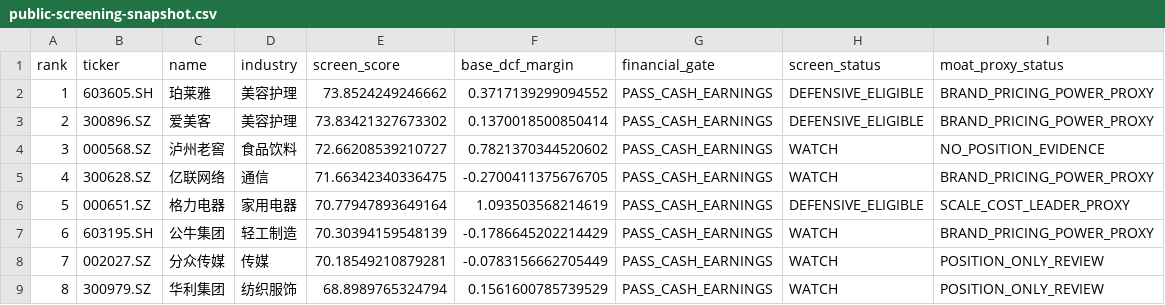
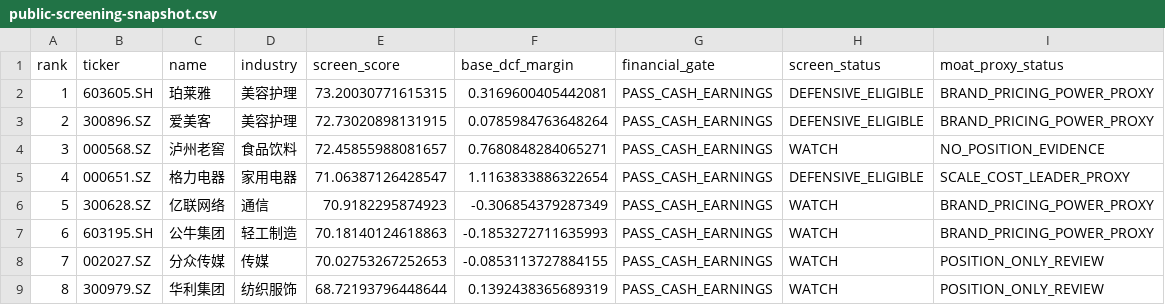
Before and after one commit to MIngQian04/margin-of-safety-investment-research-platform, a CSV file: docs/public-screening-snapshot.csv, drawn as a sheet.

Commit message:
Update public snapshot for 2026-11-27

```diff
--- a/docs/public-screening-snapshot.csv
+++ b/docs/public-screening-snapshot.csv
@@ -1,9 +1,9 @@
 rank,ticker,name,industry,screen_score,base_dcf_margin,financial_gate,screen_status,moat_proxy_status
-1,603605.SH,珀莱雅,美容护理,73.8524249246662,0.3717139299094552,PASS_CASH_EARNINGS,DEFENSIVE_ELIGIBLE,BRAND_PRICING_POWER_PROXY
-2,300896.SZ,爱美客,美容护理,73.83421327673302,0.1370018500850414,PASS_CASH_EARNINGS,DEFENSIVE_ELIGIBLE,BRAND_PRICING_POWER_PROXY
-3,000568.SZ,泸州老窖,食品饮料,72.66208539210727,0.7821370344520602,PASS_CASH_EARNINGS,WATCH,NO_POSITION_EVIDENCE
-4,300628.SZ,亿联网络,通信,71.66342340336475,-0.2700411375676705,PASS_CASH_EARNINGS,WATCH,BRAND_PRICING_POWER_PROXY
-5,000651.SZ,格力电器,家用电器,70.77947893649164,1.093503568214619,PASS_CASH_EARNINGS,DEFENSIVE_ELIGIBLE,SCALE_COST_LEADER_PROXY
-6,603195.SH,公牛集团,轻工制造,70.30394159548139,-0.1786645202214429,PASS_CASH_EARNINGS,WATCH,BRAND_PRICING_POWER_PROXY
-7,002027.SZ,分众传媒,传媒,70.18549210879281,-0.0783156662705449,PASS_CASH_EARNINGS,WATCH,POSITION_ONLY_REVIEW
-8,300979.SZ,华利集团,纺织服饰,68.8989765324794,0.1561600785739529,PASS_CASH_EARNINGS,WATCH,POSITION_ONLY_REVIEW
+1,603605.SH,珀莱雅,美容护理,73.20030771615315,0.3169600405442081,PASS_CASH_EARNINGS,DEFENSIVE_ELIGIBLE,BRAND_PRICING_POWER_PROXY
+2,300896.SZ,爱美客,美容护理,72.73020898131915,0.0785984763648264,PASS_CASH_EARNINGS,DEFENSIVE_ELIGIBLE,BRAND_PRICING_POWER_PROXY
+3,000568.SZ,泸州老窖,食品饮料,72.45855988081657,0.7680848284065271,PASS_CASH_EARNINGS,WATCH,NO_POSITION_EVIDENCE
+4,000651.SZ,格力电器,家用电器,71.06387126428547,1.1163833886322654,PASS_CASH_EARNINGS,DEFENSIVE_ELIGIBLE,SCALE_COST_LEADER_PROXY
+5,300628.SZ,亿联网络,通信,70.9182295874923,-0.306854379287349,PASS_CASH_EARNINGS,WATCH,BRAND_PRICING_POWER_PROXY
+6,603195.SH,公牛集团,轻工制造,70.18140124618863,-0.1853272711635993,PASS_CASH_EARNINGS,WATCH,BRAND_PRICING_POWER_PROXY
+7,002027.SZ,分众传媒,传媒,70.02753267252653,-0.0853113727884155,PASS_CASH_EARNINGS,WATCH,POSITION_ONLY_REVIEW
+8,300979.SZ,华利集团,纺织服饰,68.72193796448644,0.1392438365689319,PASS_CASH_EARNINGS,WATCH,POSITION_ONLY_REVIEW
```
Also changed, not shown: 1 other file.
